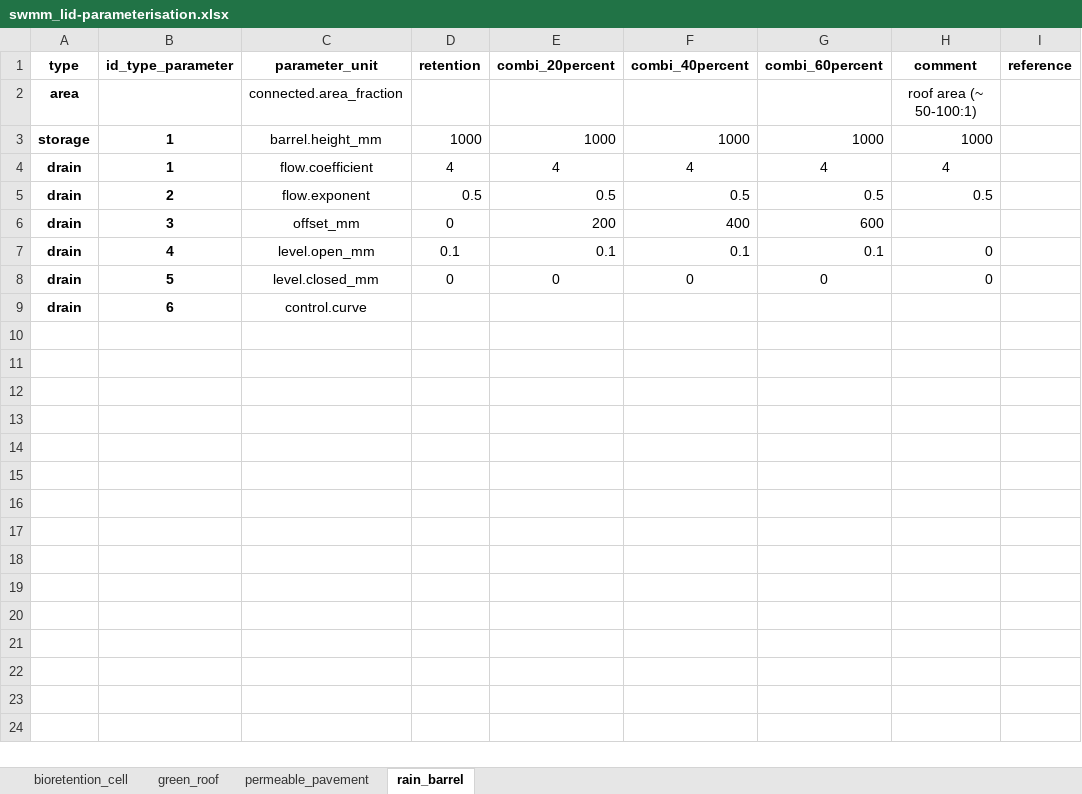
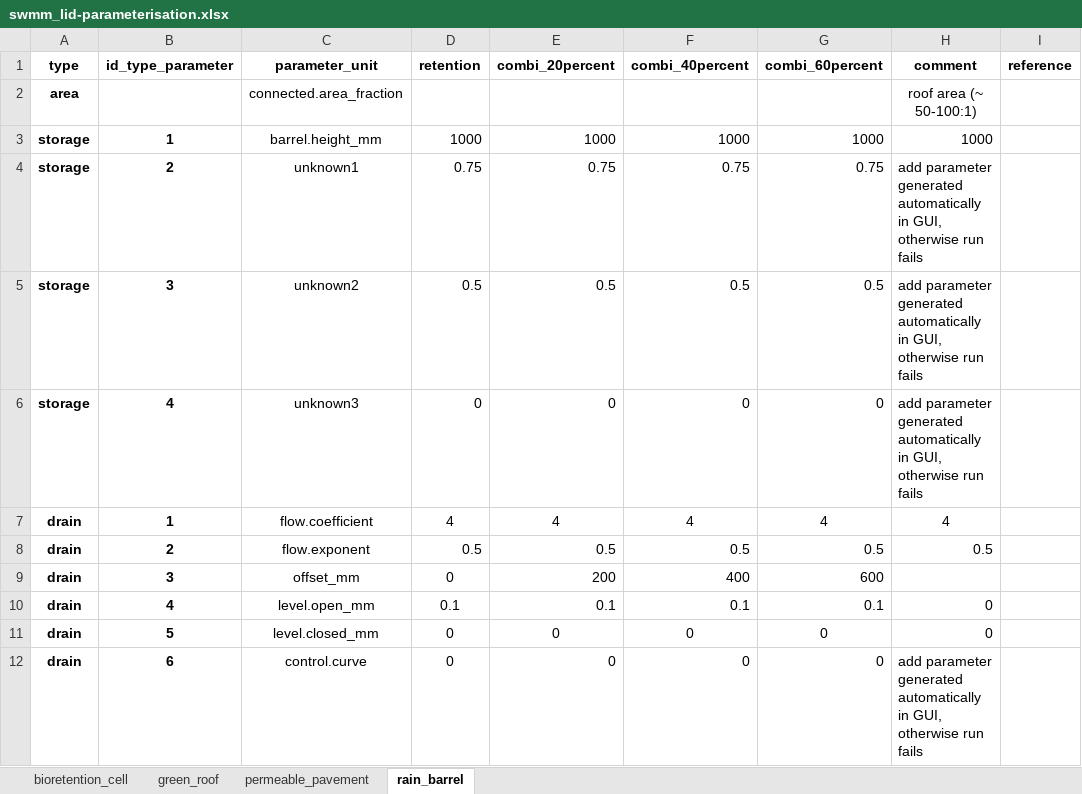
Before and after one commit to KWB-R/keys.lid, an Excel workbook: inst/extdata/scenarios/swmm_lid-parameterisation.xlsx, sheet rain_barrel, drawn as a sheet; values as stored, in another font and other column widths than the file's, no borders; addresses are those after the commit; the diff names each change by its address in the sheet, - before the commit and + after, or states it on an @@ line.

Commit message:
Add rain-barrel and fix simulate_performances()

```diff
--- a/inst/extdata/scenarios/swmm_lid-parameterisation.xlsx (sheet rain_barrel)
+++ b/inst/extdata/scenarios/swmm_lid-parameterisation.xlsx (sheet rain_barrel)
+row 4: storage | 2 | unknown1 | 0.75 | 0.75 | 0.75 | 0.75 | add parameter generated automatically in GUI, otherwise run fails
+row 5: storage | 3 | unknown2 | 0.5 | 0.5 | 0.5 | 0.5 | add parameter generated automatically in GUI, otherwise run fails
+row 6: storage | 4 | unknown3 | 0 | 0 | 0 | 0 | add parameter generated automatically in GUI, otherwise run fails
-D12 (retention): (empty)
+D12 (retention): 0
-E12 (combi_20percent): (empty)
+E12 (combi_20percent): 0
-F12 (combi_40percent): (empty)
+F12 (combi_40percent): 0
-G12 (combi_60percent): (empty)
+G12 (combi_60percent): 0
-H12 (comment): (empty)
+H12 (comment): add parameter generated automatically in GUI, otherwise run fails
```
Also changed, not shown: 5 other files.
